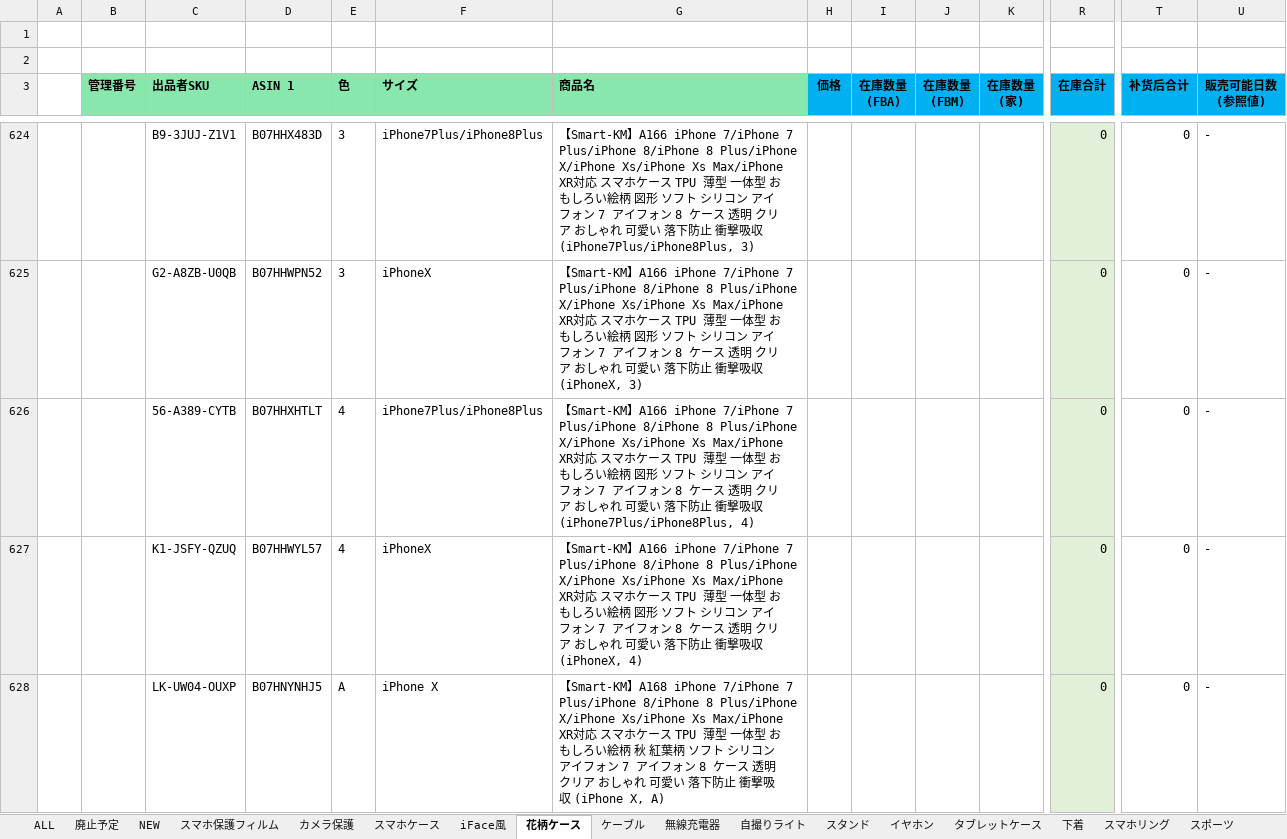
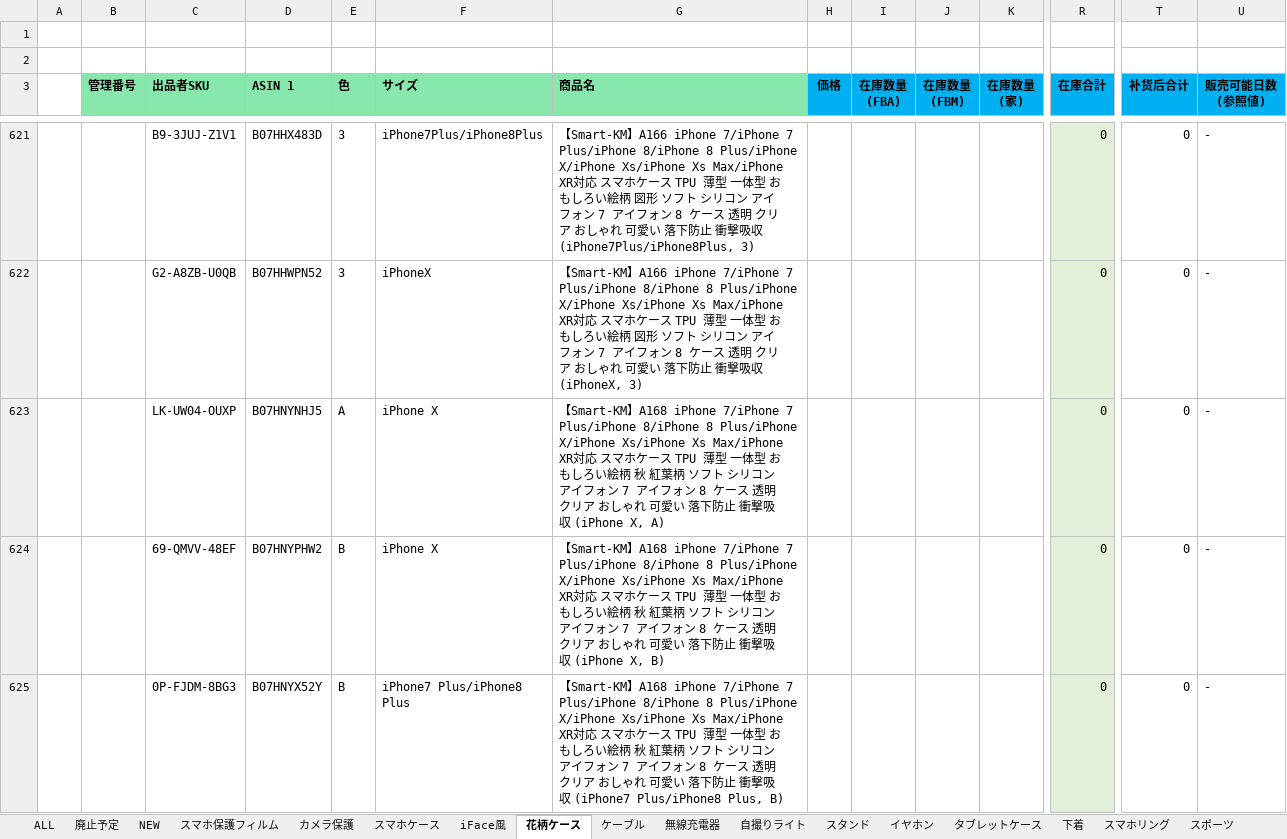
Before and after one commit to brussliu/smartinfo, an Excel workbook: WEB-INF/efw/storage/templates/output_stock_smartkm.xlsx, sheet 花柄ケース, drawn as a sheet; only a part is shown, gaps mark what is left out; the shorter side is filled out with more unchanged rows; values as stored, in another font and other column widths than the file's, no borders; conditional formats not drawn; rows hold the shown columns only; the diff covers the shown part only; the diff names each change by its address in the sheet, - before the commit and + after, or states it on an @@ line.

```diff
--- a/WEB-INF/efw/storage/templates/output_stock_smartkm.xlsx (sheet 花柄ケース)
+++ b/WEB-INF/efw/storage/templates/output_stock_smartkm.xlsx (sheet 花柄ケース)
-row 626:  |  | 56-A389-CYTB | B07HHXHTLT | 4 | iPhone7Plus/iPhone8Plus | 【Smart-KM】A166 iPhone 7/iPhone 7 Plus/iPhone 8/iPhone 8 Plus/iPhone X/iPhone Xs/iPhone Xs Max/iPhone XR対応 スマホケース TPU 薄型 一体型 おもしろい絵柄 図形 ソフト シリコン アイフォン 7 アイフォン 8 ケース 透明 クリア おしゃれ 可愛い 落下防止 衝撃吸収 (iPhone7Plus/iPhone8Plus, 4) |  |  |  |  | 0 | 0 | -
-row 627:  |  | K1-JSFY-QZUQ | B07HHWYL57 | 4 | iPhoneX | 【Smart-KM】A166 iPhone 7/iPhone 7 Plus/iPhone 8/iPhone 8 Plus/iPhone X/iPhone Xs/iPhone Xs Max/iPhone XR対応 スマホケース TPU 薄型 一体型 おもしろい絵柄 図形 ソフト シリコン アイフォン 7 アイフォン 8 ケース 透明 クリア おしゃれ 可愛い 落下防止 衝撃吸収 (iPhoneX, 4) |  |  |  |  | 0 | 0 | -
```
Also changed, not shown: 6 removed rows elsewhere in this sheet, sheet iFace風, sheet 廃止予定, sheet カメラ保護, sheet 自撮りライト, sheet スマホケース, formulas that keep their value.
